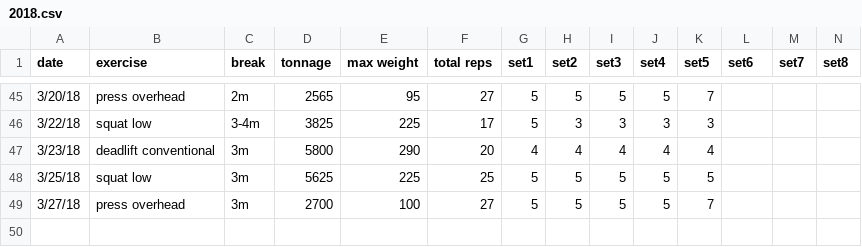
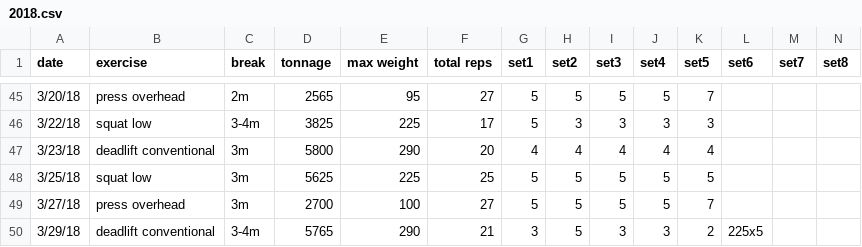
Before and after one commit to solenoid/exercise, a CSV file: 2018.csv, drawn as a sheet; only a part is shown, gaps mark what is left out; rows hold the shown columns only; the diff names each change by its address in the sheet, - before the commit and + after, or states it on an @@ line.

Commit message:
more grind

```diff
--- a/2018.csv
+++ b/2018.csv
+row 50: 3/29/18 | deadlift conventional | 3-4m | 5765 | 290 | 21 | 3 | 5 | 3 | 3 | 2 | 225x5
```
